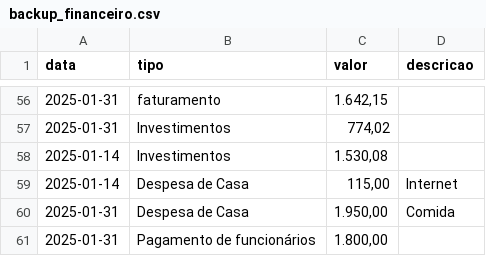
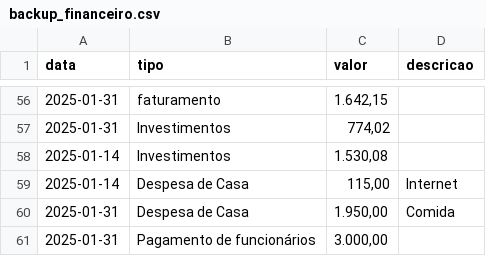
Before and after one commit to MauricioCruzdosSantos/MMControleFinaceiro, a CSV file: backup_financeiro.csv, drawn as a sheet; only a part is shown, gaps mark what is left out.

Commit message:
📦 Atualização automática do CSV via frontend

```diff
--- a/backup_financeiro.csv
+++ b/backup_financeiro.csv
@@ -60,2 +60,2 @@ data,tipo,valor,descricao
 2025-01-31,Despesa de Casa,"1.950,00",Comida
-2025-01-31,Pagamento de funcionários,"1.800,00",
+2025-01-31,Pagamento de funcionários,"3.000,00",
```
